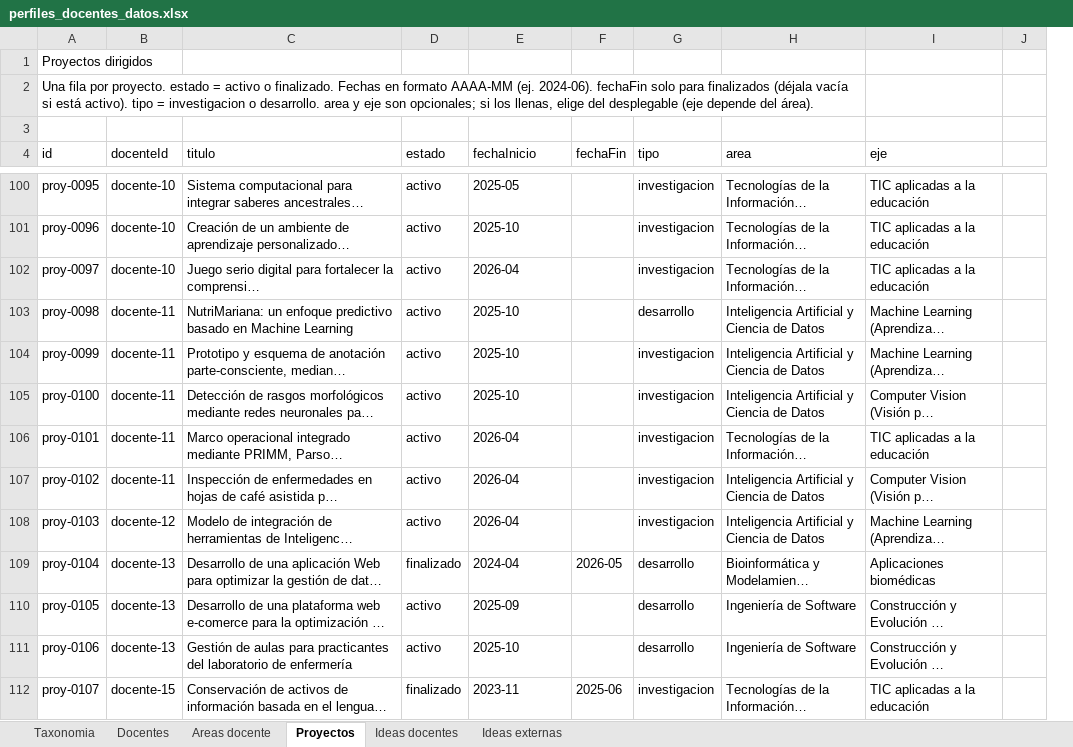
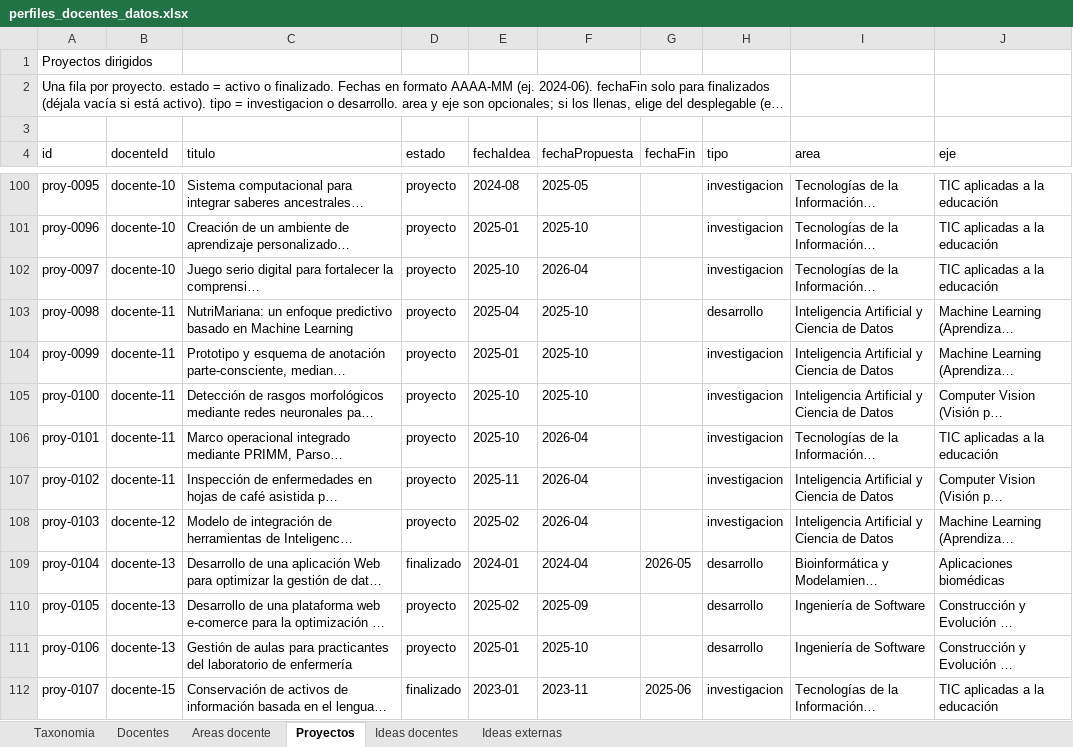
Before and after one commit to johnerickortiz/perfiles-docentes, an Excel workbook: tools/perfiles_docentes_datos.xlsx, sheet Proyectos, drawn as a sheet; only a part is shown, gaps mark what is left out; long unchanged cells end in …; values as stored, in another font and other column widths than the file's, no cell formats; removed rows and columns are numbered as before the commit, all else as after; the diff covers the shown part only; the diff names each change by its address in the sheet, - before the commit and + after, or states it on an @@ line.

```diff
--- a/tools/perfiles_docentes_datos.xlsx (sheet Proyectos)
+++ b/tools/perfiles_docentes_datos.xlsx (sheet Proyectos)
+column E (fechaIdea), rows 100-112: 2024-08 | 2025-01 | 2025-10 | 2025-04 | 2025-01 | 2025-10 | 2025-10 | 2025-11 | 2025-02 | 2024-01 | 2025-02 | 2025-01 | 2023-01
-column J, empty
-A2:H2 merged
+A2:H2 merged
-F4: fechaInicio
+F4: fechaPropuesta
-D100:D108 (estado): activo
+D100:D108 (estado): proyecto
-D110:D111 (estado): activo
+D110:D111 (estado): proyecto
```
Also changed, not shown: 20 added rows and 49 edited cells elsewhere in this sheet, sheet Docentes, cell formats, hidden cells, 10 other files.
